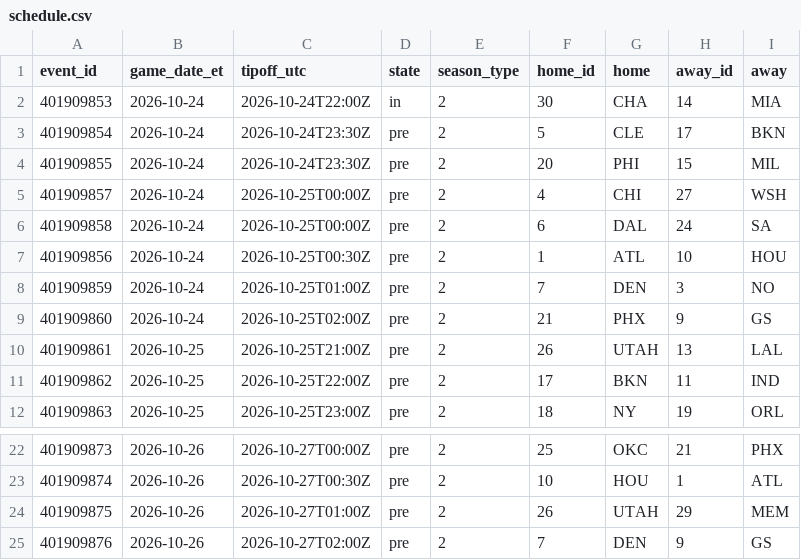
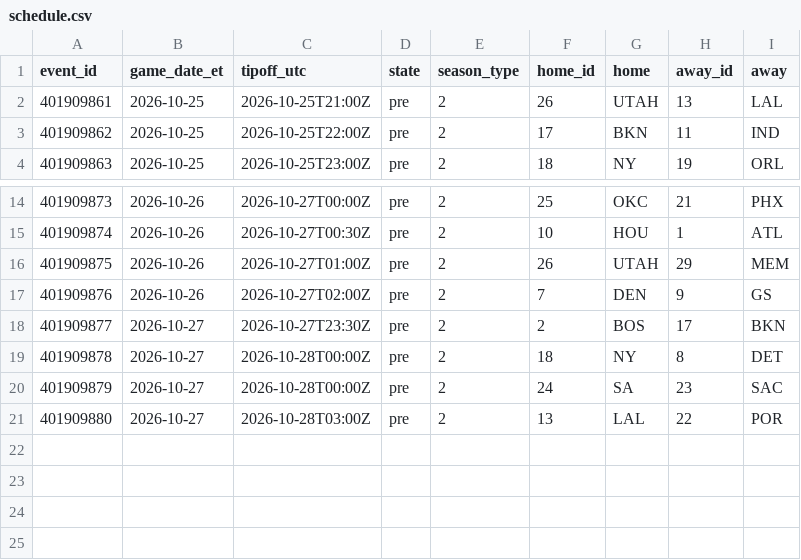
Before and after one commit to ryan7zoom/nba-props, a CSV file: data/schedule.csv, drawn as a sheet; only a part is shown, gaps mark what is left out; removed rows and columns are numbered as before the commit, all else as after; the diff names each change by its address in the sheet, - before the commit and + after, or states it on an @@ line.

```diff
--- a/data/schedule.csv
+++ b/data/schedule.csv
-row 2: 401909853 | 2026-10-24 | 2026-10-24T22:00Z | in | 2 | 30 | CHA | 14 | MIA
-row 3: 401909854 | 2026-10-24 | 2026-10-24T23:30Z | pre | 2 | 5 | CLE | 17 | BKN
-row 4: 401909855 | 2026-10-24 | 2026-10-24T23:30Z | pre | 2 | 20 | PHI | 15 | MIL
-row 5: 401909857 | 2026-10-24 | 2026-10-25T00:00Z | pre | 2 | 4 | CHI | 27 | WSH
-row 6: 401909858 | 2026-10-24 | 2026-10-25T00:00Z | pre | 2 | 6 | DAL | 24 | SA
-row 7: 401909856 | 2026-10-24 | 2026-10-25T00:30Z | pre | 2 | 1 | ATL | 10 | HOU
-row 8: 401909859 | 2026-10-24 | 2026-10-25T01:00Z | pre | 2 | 7 | DEN | 3 | NO
-row 9: 401909860 | 2026-10-24 | 2026-10-25T02:00Z | pre | 2 | 21 | PHX | 9 | GS
+row 18: 401909877 | 2026-10-27 | 2026-10-27T23:30Z | pre | 2 | 2 | BOS | 17 | BKN
+row 19: 401909878 | 2026-10-27 | 2026-10-28T00:00Z | pre | 2 | 18 | NY | 8 | DET
+row 20: 401909879 | 2026-10-27 | 2026-10-28T00:00Z | pre | 2 | 24 | SA | 23 | SAC
+row 21: 401909880 | 2026-10-27 | 2026-10-28T03:00Z | pre | 2 | 13 | LAL | 22 | POR
```
Also changed, not shown: data/injuries_latest.csv, data/player_rates.csv, 10 other files.
